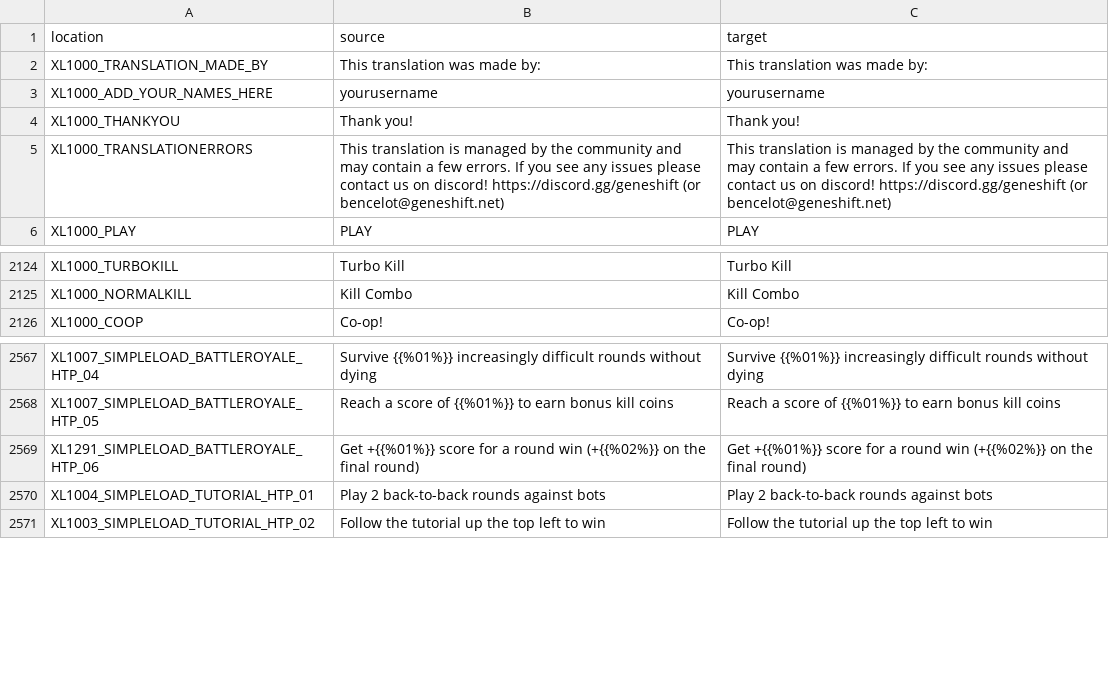
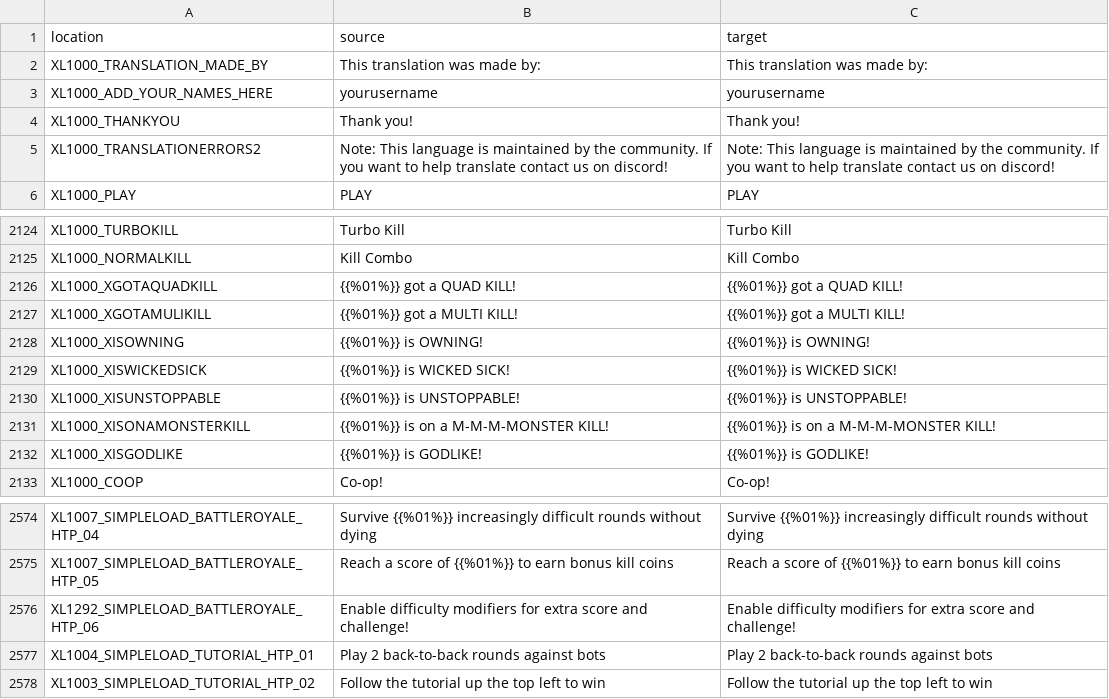
Before and after one commit to bencelot/GeneshiftTranslations, a CSV file: en.csv, drawn as a sheet; only a part is shown, gaps mark what is left out.

```diff
--- a/en.csv
+++ b/en.csv
@@ -4,3 +4,3 @@
 "XL1000_THANKYOU","Thank you!","Thank you!"
-"XL1000_TRANSLATIONERRORS","This translation is managed by the community and may contain a few errors. If you see any issues please contact us on discord! https://discord.gg/geneshift (or bencelot@geneshift.net)","This translation is managed by the community and may contain a few errors. If you see any issues please contact us on discord! https://discord.gg/geneshift (or bencelot@geneshift.net)"
+"XL1000_TRANSLATIONERRORS2","Note: This language is maintained by the community. If you want to help translate contact us on discord!","Note: This language is maintained by the community. If you want to help translate contact us on discord!"
 "XL1000_PLAY","PLAY","PLAY"
@@ -2125,2 +2125,9 @@
 "XL1000_NORMALKILL","Kill Combo","Kill Combo"
+"XL1000_XGOTAQUADKILL","{{%01%}} got a QUAD KILL!","{{%01%}} got a QUAD KILL!"
+"XL1000_XGOTAMULIKILL","{{%01%}} got a MULTI KILL!","{{%01%}} got a MULTI KILL!"
+"XL1000_XISOWNING","{{%01%}} is OWNING!","{{%01%}} is OWNING!"
+"XL1000_XISWICKEDSICK","{{%01%}} is WICKED SICK!","{{%01%}} is WICKED SICK!"
+"XL1000_XISUNSTOPPABLE","{{%01%}} is UNSTOPPABLE!","{{%01%}} is UNSTOPPABLE!"
+"XL1000_XISONAMONSTERKILL","{{%01%}} is on a M-M-M-MONSTER KILL!","{{%01%}} is on a M-M-M-MONSTER KILL!"
+"XL1000_XISGODLIKE","{{%01%}} is GODLIKE!","{{%01%}} is GODLIKE!"
 "XL1000_COOP","Co-op!","Co-op!"
@@ -2568,3 +2575,3 @@
 "XL1007_SIMPLELOAD_BATTLEROYALE_HTP_05","Reach a score of {{%01%}} to earn bonus kill coins","Reach a score of {{%01%}} to earn bonus kill coins"
-"XL1291_SIMPLELOAD_BATTLEROYALE_HTP_06","Get +{{%01%}} score for a round win (+{{%02%}} on the final round)","Get +{{%01%}} score for a round win (+{{%02%}} on the final round)"
+"XL1292_SIMPLELOAD_BATTLEROYALE_HTP_06","Enable difficulty modifiers for extra score and challenge!","Enable difficulty modifiers for extra score and challenge!"
 "XL1004_SIMPLELOAD_TUTORIAL_HTP_01","Play 2 back-to-back rounds against bots","Play 2 back-to-back rounds against bots"
```
Also changed, not shown: es.csv, fr.csv, 8 other files.
